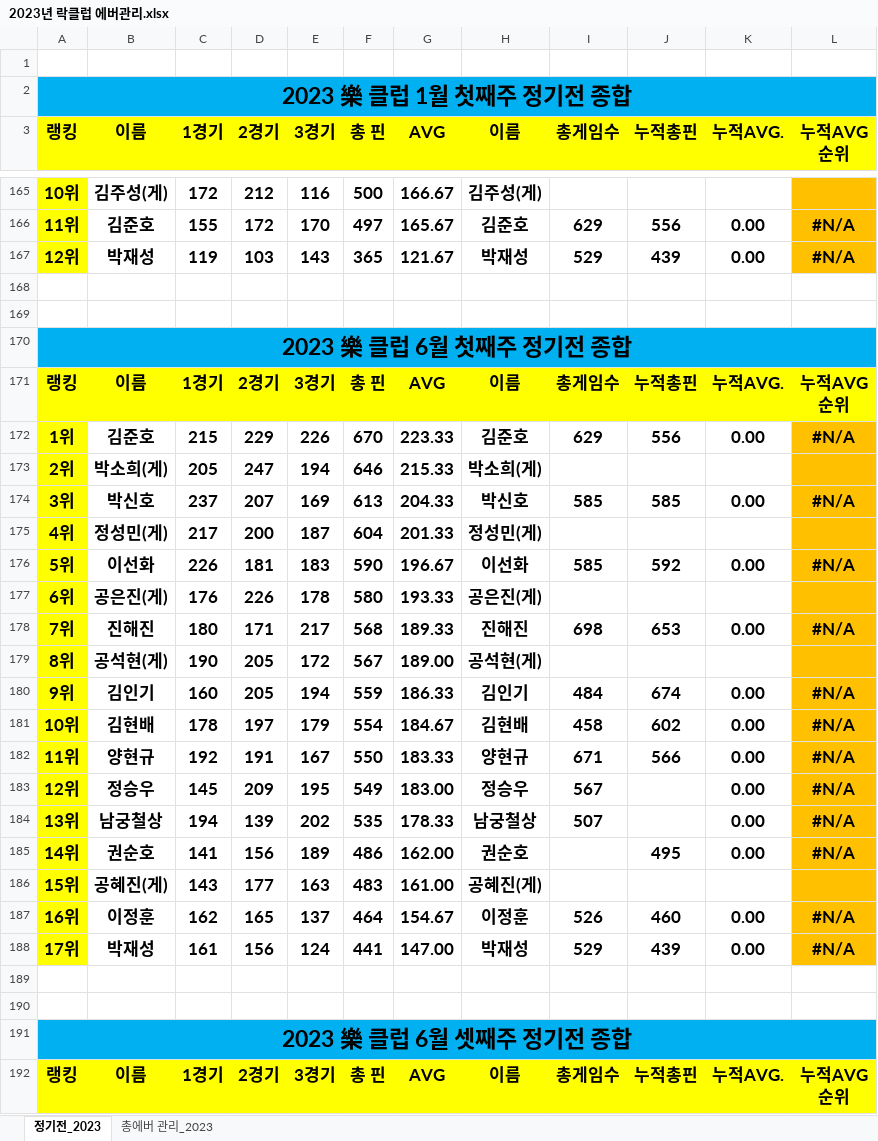
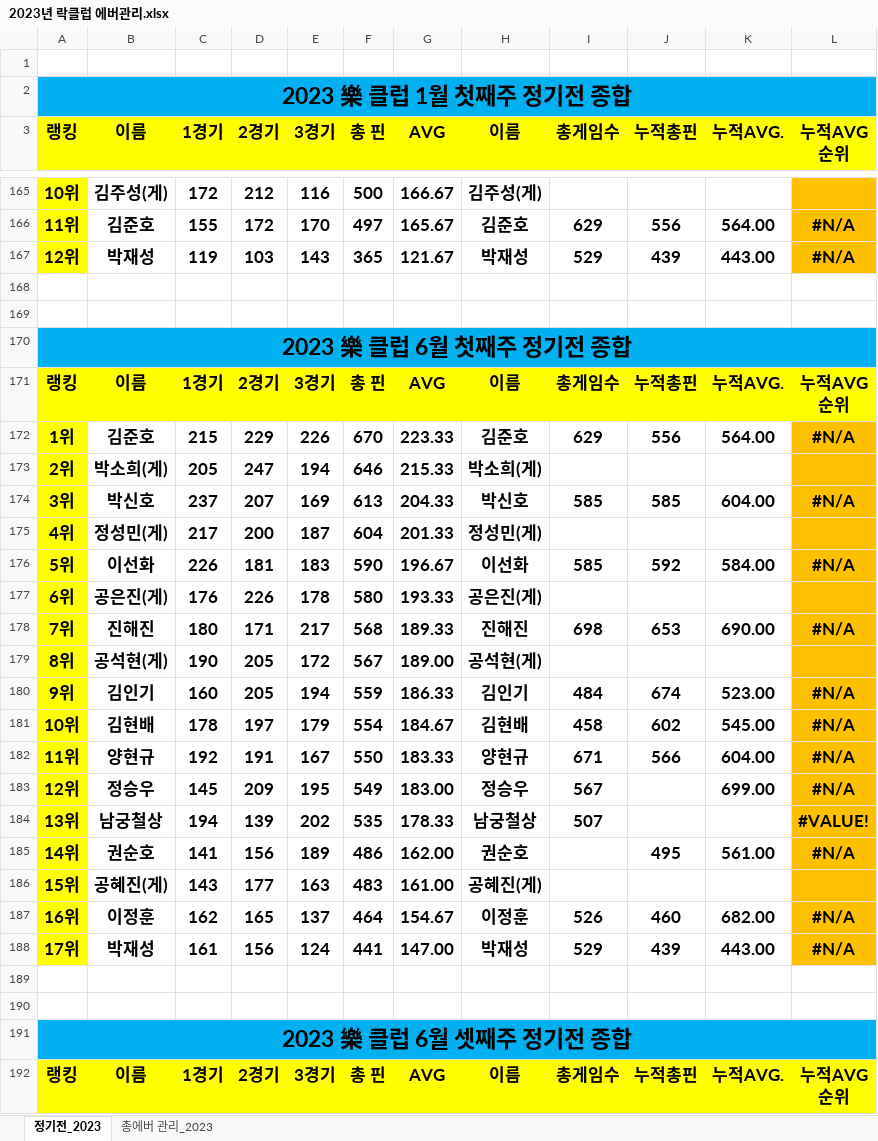
Before and after one commit to weddy0716/sinhoExample, an Excel workbook: 2023년 락클럽 에버관리.xlsx, sheet 정기전_2023, drawn as a sheet; only a part is shown, gaps mark what is left out; values as stored, in another font and other column widths than the file's, no borders; conditional formats not drawn; the diff covers the shown part only; the diff names each change by its address in the sheet, - before the commit and + after, or states it on an @@ line.

```diff
--- a/2023년 락클럽 에버관리.xlsx (sheet 정기전_2023)
+++ b/2023년 락클럽 에버관리.xlsx (sheet 정기전_2023)
-K166 (누적AVG.): 0.00
+K166 (누적AVG.): 564.00
-K167 (누적AVG.): 0.00
+K167 (누적AVG.): 443.00
-K172 (누적AVG.): 0.00
+K172 (누적AVG.): 564.00
-K174 (누적AVG.): 0.00
+K174 (누적AVG.): 604.00
-K176 (누적AVG.): 0.00
+K176 (누적AVG.): 584.00
-K178 (누적AVG.): 0.00
+K178 (누적AVG.): 690.00
-K180 (누적AVG.): 0.00
+K180 (누적AVG.): 523.00
-K181 (누적AVG.): 0.00
+K181 (누적AVG.): 545.00
-K182 (누적AVG.): 0.00
+K182 (누적AVG.): 604.00
-K183 (누적AVG.): 0.00
+K183 (누적AVG.): 699.00
-K184 (누적AVG.): 0.00
+K184 (누적AVG.): (empty)
-L184 (누적AVG 순위): #N/A
+L184 (누적AVG 순위): #VALUE!
-K185 (누적AVG.): 0.00
+K185 (누적AVG.): 561.00
-K187 (누적AVG.): 0.00
+K187 (누적AVG.): 682.00
-K188 (누적AVG.): 0.00
+K188 (누적AVG.): 443.00
```
Also changed, not shown: 20 added rows and 278 edited cells elsewhere in this sheet, sheet 총에버 관리_2023, formulas that keep their value, 2023_트윈스_상주리그정리.xlsx.
